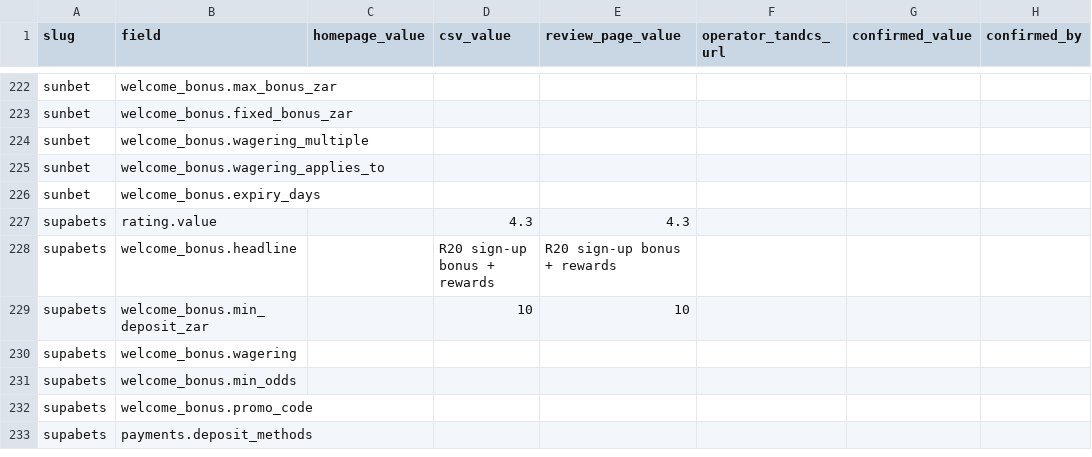
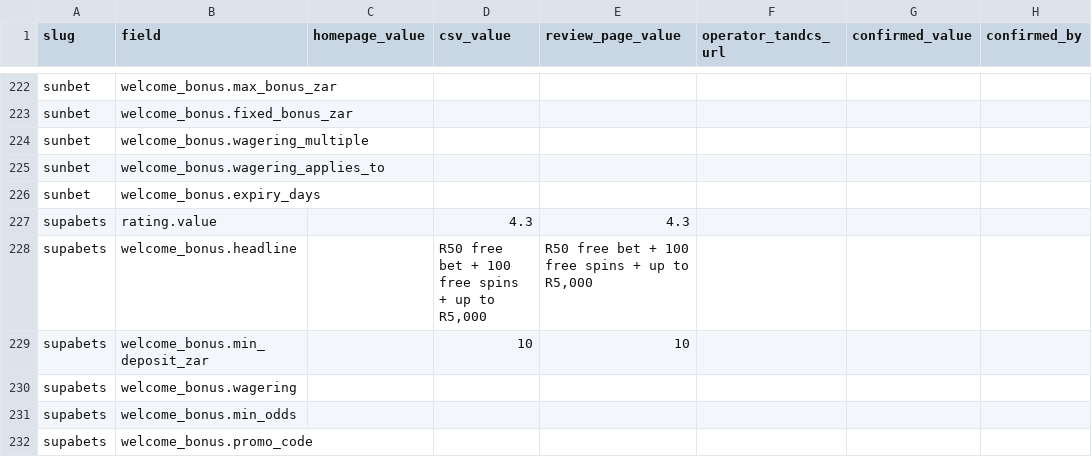
Before and after one commit to brandonkz/betsorted, a CSV file: data/verification-worksheet.csv, drawn as a sheet; only a part is shown, gaps mark what is left out; the shorter side is filled out with more unchanged rows; the diff covers the shown part only; the diff names each change by its address in the sheet, - before the commit and + after, or states it on an @@ line.

```diff
--- a/data/verification-worksheet.csv
+++ b/data/verification-worksheet.csv
-D228 (csv_value): R20 sign-up bonus + rewards
+D228 (csv_value): R50 free bet + 100 free spins + up to R5,000
-E228 (review_page_value): R20 sign-up bonus + rewards
+E228 (review_page_value): R50 free bet + 100 free spins + up to R5,000
```
Also changed, not shown: 14 edited cells elsewhere in this file, data/bookmakers.csv, 11 other files.
